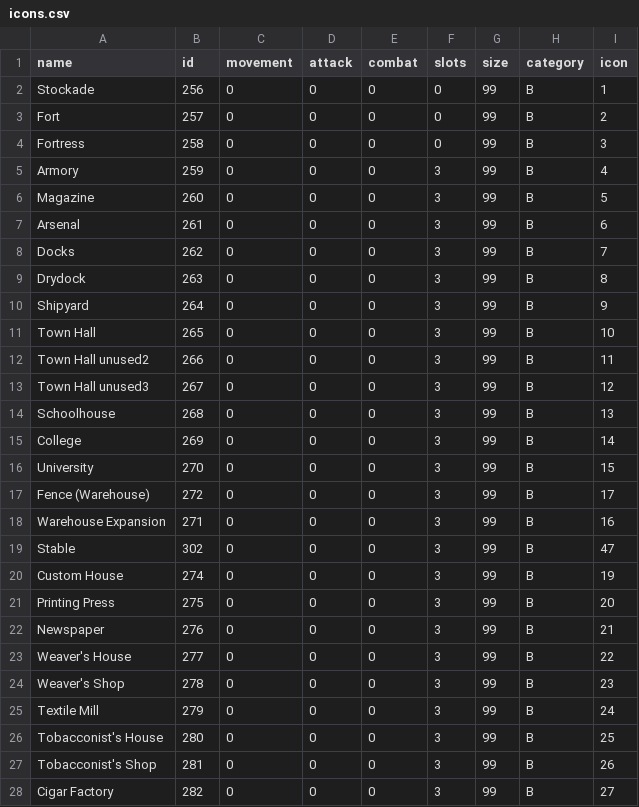
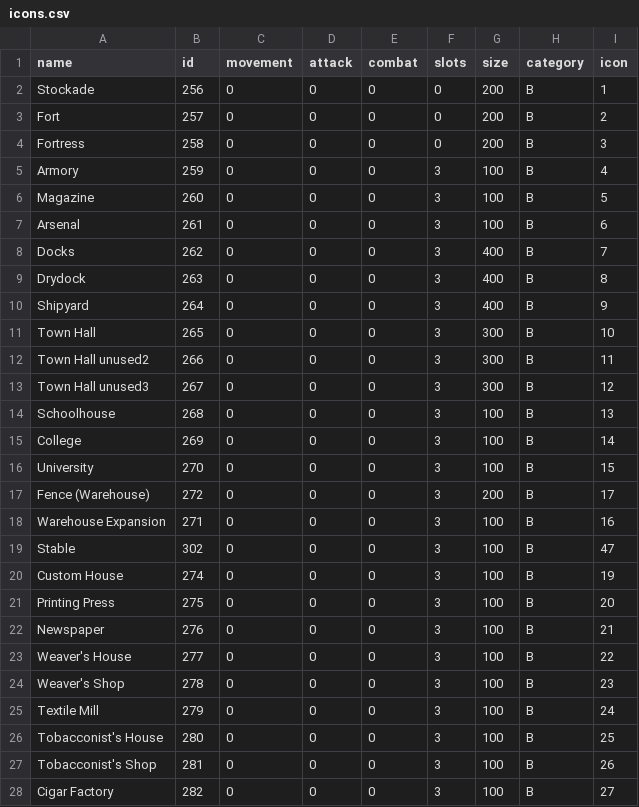
Before and after one commit to institution/cc94, a CSV file: col94/icons.csv, drawn as a sheet; only a part is shown; the diff covers the shown part only.

```diff
--- a/col94/icons.csv
+++ b/col94/icons.csv
@@ -1,28 +1,28 @@
 name,id,movement,attack,combat,slots,size,category,icon
-Stockade,256,0,0,0,0,99,B,1
-Fort,257,0,0,0,0,99,B,2
-Fortress,258,0,0,0,0,99,B,3
-Armory,259,0,0,0,3,99,B,4
-Magazine,260,0,0,0,3,99,B,5
-Arsenal,261,0,0,0,3,99,B,6
-Docks,262,0,0,0,3,99,B,7
-Drydock,263,0,0,0,3,99,B,8
-Shipyard,264,0,0,0,3,99,B,9
-Town Hall,265,0,0,0,3,99,B,10
-Town Hall unused2,266,0,0,0,3,99,B,11
-Town Hall unused3,267,0,0,0,3,99,B,12
-Schoolhouse,268,0,0,0,3,99,B,13
-College,269,0,0,0,3,99,B,14
-University,270,0,0,0,3,99,B,15
-Fence (Warehouse),272,0,0,0,3,99,B,17
-Warehouse Expansion,271,0,0,0,3,99,B,16
-Stable,302,0,0,0,3,99,B,47
-Custom House,274,0,0,0,3,99,B,19
-Printing Press,275,0,0,0,3,99,B,20
-Newspaper,276,0,0,0,3,99,B,21
-Weaver's House,277,0,0,0,3,99,B,22
-Weaver's Shop,278,0,0,0,3,99,B,23
-Textile Mill,279,0,0,0,3,99,B,24
-Tobacconist's House,280,0,0,0,3,99,B,25
-Tobacconist's Shop,281,0,0,0,3,99,B,26
-Cigar Factory,282,0,0,0,3,99,B,27
+Stockade,256,0,0,0,0,200,B,1
+Fort,257,0,0,0,0,200,B,2
+Fortress,258,0,0,0,0,200,B,3
+Armory,259,0,0,0,3,100,B,4
+Magazine,260,0,0,0,3,100,B,5
+Arsenal,261,0,0,0,3,100,B,6
+Docks,262,0,0,0,3,400,B,7
+Drydock,263,0,0,0,3,400,B,8
+Shipyard,264,0,0,0,3,400,B,9
+Town Hall,265,0,0,0,3,300,B,10
+Town Hall unused2,266,0,0,0,3,300,B,11
+Town Hall unused3,267,0,0,0,3,300,B,12
+Schoolhouse,268,0,0,0,3,100,B,13
+College,269,0,0,0,3,100,B,14
+University,270,0,0,0,3,100,B,15
+Fence (Warehouse),272,0,0,0,3,200,B,17
+Warehouse Expansion,271,0,0,0,3,100,B,16
+Stable,302,0,0,0,3,100,B,47
+Custom House,274,0,0,0,3,100,B,19
+Printing Press,275,0,0,0,3,100,B,20
+Newspaper,276,0,0,0,3,100,B,21
+Weaver's House,277,0,0,0,3,100,B,22
+Weaver's Shop,278,0,0,0,3,100,B,23
+Textile Mill,279,0,0,0,3,100,B,24
+Tobacconist's House,280,0,0,0,3,100,B,25
+Tobacconist's Shop,281,0,0,0,3,100,B,26
+Cigar Factory,282,0,0,0,3,100,B,27
```
Also changed, not shown: 15 edited cells elsewhere in this file, 5 other files.
